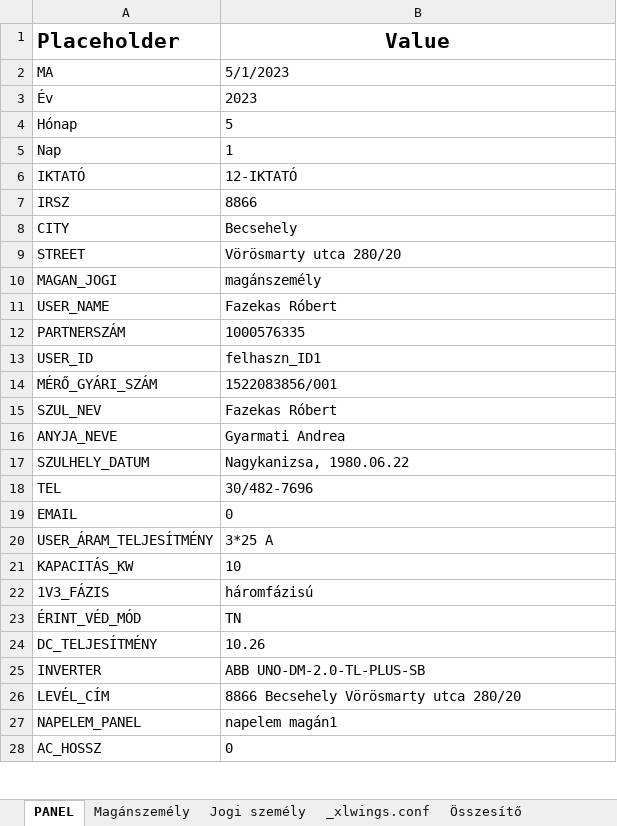
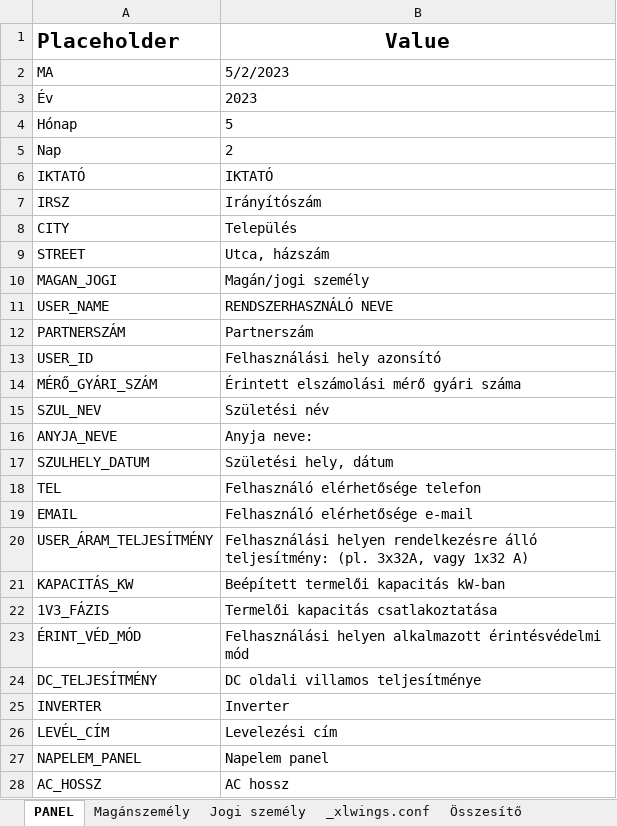
Before and after one commit to ErnstRobert/AUTOMATA, an Excel workbook: word_automation/word_automation.xlsm, sheet PANEL, drawn as a sheet; only a part is shown; values as stored, in another font and other column widths than the file's, no borders; the diff covers the shown part only; the diff names each change by its address in the sheet, - before the commit and + after, or states it on an @@ line.

```diff
--- a/word_automation/word_automation.xlsm (sheet PANEL)
+++ b/word_automation/word_automation.xlsm (sheet PANEL)
-B2 (Value): 5/1/2023
+B2 (Value): 5/2/2023
-B5 (Value): 1
+B5 (Value): 2
-B6 (Value): 12-IKTATÓ
+B6 (Value): IKTATÓ
-B7 (Value): 8866
+B7 (Value): Irányítószám
-B8 (Value): Becsehely
+B8 (Value): Település
-B9 (Value): Vörösmarty utca 280/20
+B9 (Value): Utca, házszám
-B10 (Value): magánszemély
+B10 (Value): Magán/jogi személy
-B11 (Value): Fazekas Róbert
+B11 (Value): RENDSZERHASZNÁLÓ NEVE
-B12 (Value): 1000576335
+B12 (Value): Partnerszám
-B13 (Value): felhaszn_ID1
+B13 (Value): Felhasználási hely azonsító
-B14 (Value): 1522083856/001
+B14 (Value): Érintett elszámolási mérő gyári száma
-B15 (Value): Fazekas Róbert
+B15 (Value): Születési név
-B16 (Value): Gyarmati Andrea
+B16 (Value): Anyja neve:
-B17 (Value): Nagykanizsa, 1980.06.22
+B17 (Value): Születési hely, dátum
-B18 (Value): 30/482-7696
+B18 (Value): Felhasználó elérhetősége telefon
-B19 (Value): 0
+B19 (Value): Felhasználó elérhetősége e-mail
-B20 (Value): 3*25 A
+B20 (Value): Felhasználási helyen rendelkezésre álló teljesítmény: (pl. 3x32A, vagy 1x32 A)
-B21 (Value): 10
+B21 (Value): Beépített termelői kapacitás kW-ban
-B22 (Value): háromfázisú
+B22 (Value): Termelői kapacitás csatlakoztatása
-B23 (Value): TN
+B23 (Value): Felhasználási helyen alkalmazott érintésvédelmi mód
-B24 (Value): 10.26
+B24 (Value): DC oldali villamos teljesítménye
-B25 (Value): ABB UNO-DM-2.0-TL-PLUS-SB
+B25 (Value): Inverter
-B26 (Value): 8866 Becsehely Vörösmarty utca 280/20
+B26 (Value): Levelezési cím
-B27 (Value): napelem magán1
+B27 (Value): Napelem panel
-B28 (Value): 0
+B28 (Value): AC hossz
```
Also changed, not shown: 11 edited cells elsewhere in this sheet, sheet Jogi személy, sheet Magánszemély, sheet Összesítő, 9 other files.
